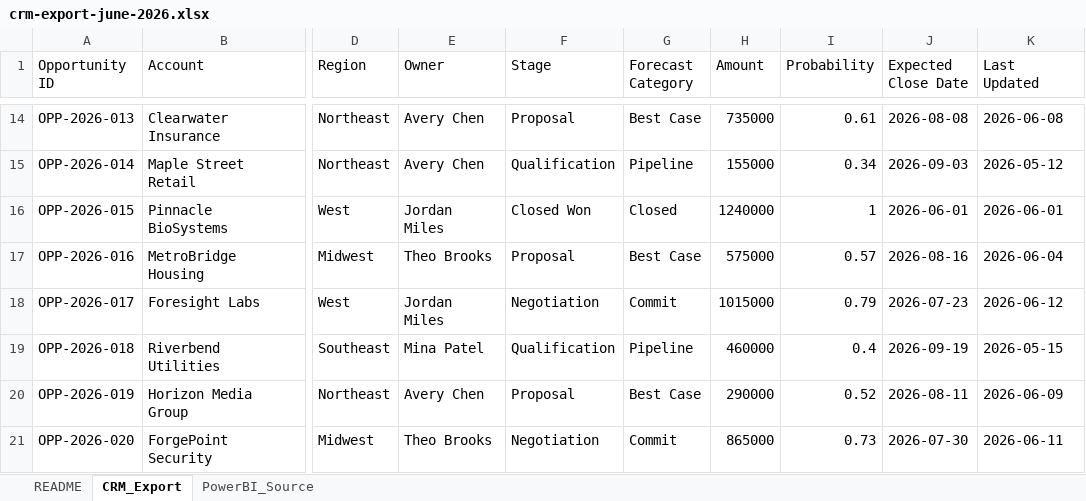
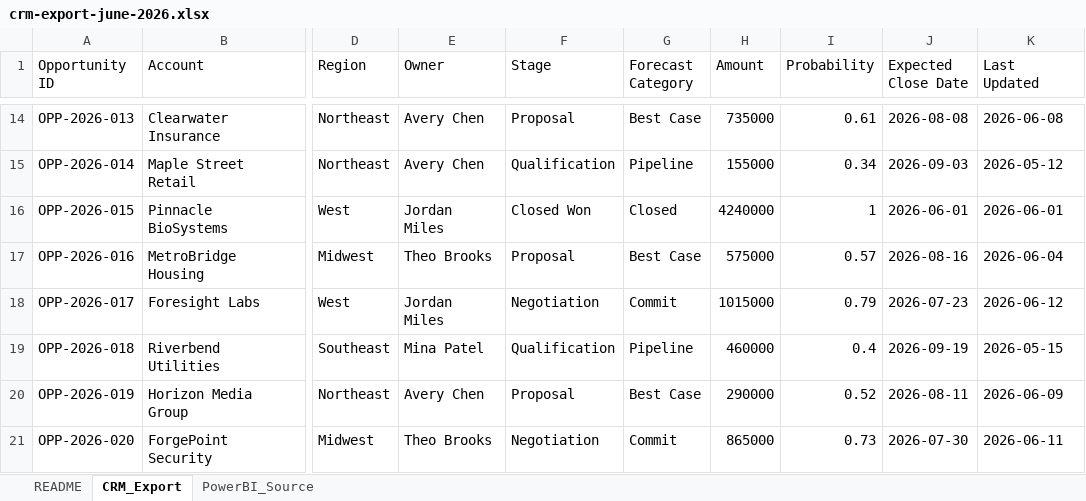
Before and after one commit to jacklandis29/crm-to-web-flow-test, an Excel workbook: data/crm-export-june-2026.xlsx, sheet CRM_Export, drawn as a sheet; only a part is shown, gaps mark what is left out; values as stored, in another font and other column widths than the file's, no borders; the diff names each change by its address in the sheet, - before the commit and + after, or states it on an @@ line.

Commit message:
Update CRM export 2026-06-14 16:34:58

```diff
--- a/data/crm-export-june-2026.xlsx (sheet CRM_Export)
+++ b/data/crm-export-june-2026.xlsx (sheet CRM_Export)
-H16 (Amount): 1240000
+H16 (Amount): 4240000
```
